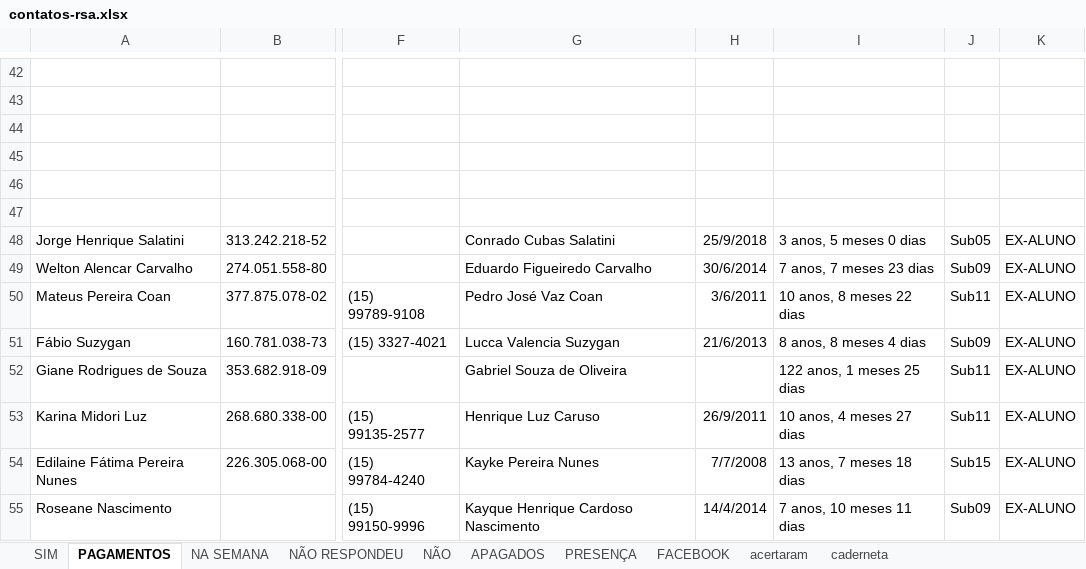
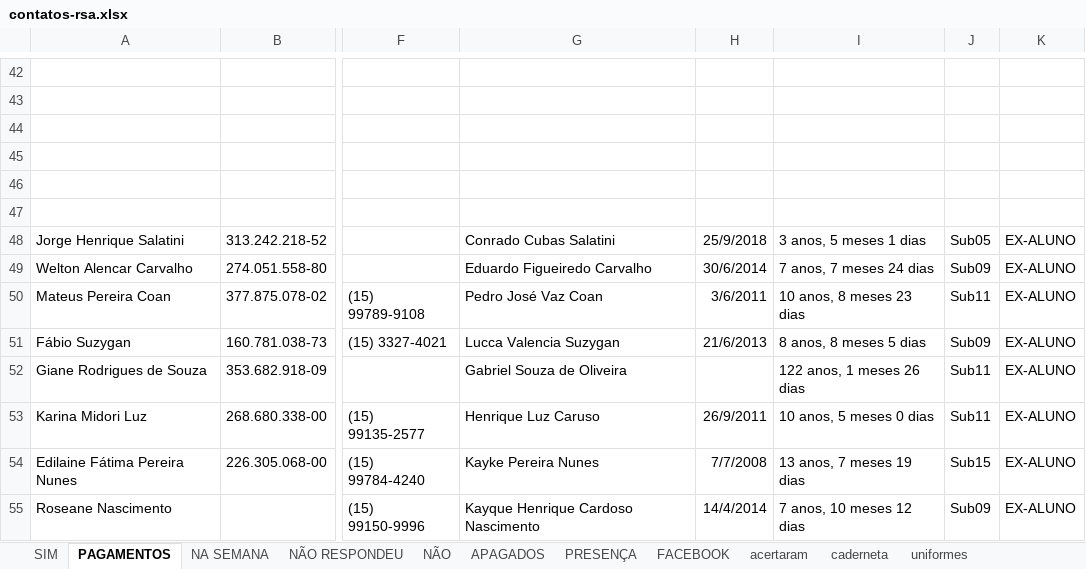
Before and after one commit to paivadaniel/contatos-rsa, an Excel workbook: contatos-rsa.xlsx, sheet PAGAMENTOS, drawn as a sheet; only a part is shown, gaps mark what is left out; values as stored, in another font and other column widths than the file's, no borders; the diff covers the shown part only; the diff names each change by its address in the sheet, - before the commit and + after, or states it on an @@ line.

```diff
--- a/contatos-rsa.xlsx (sheet PAGAMENTOS)
+++ b/contatos-rsa.xlsx (sheet PAGAMENTOS)
+sheet tab: uniformes
-I48: 3 anos, 5 meses 0 dias
+I48: 3 anos, 5 meses 1 dias
-I49: 7 anos, 7 meses 23 dias
+I49: 7 anos, 7 meses 24 dias
-I50: 10 anos, 8 meses 22 dias
+I50: 10 anos, 8 meses 23 dias
-I51: 8 anos, 8 meses 4 dias
+I51: 8 anos, 8 meses 5 dias
-I52: 122 anos, 1 meses 25 dias
+I52: 122 anos, 1 meses 26 dias
-I53: 10 anos, 4 meses 27 dias
+I53: 10 anos, 5 meses 0 dias
-I54: 13 anos, 7 meses 18 dias
+I54: 13 anos, 7 meses 19 dias
-I55: 7 anos, 10 meses 11 dias
+I55: 7 anos, 10 meses 12 dias
```
Also changed, not shown: 26 edited cells elsewhere in this sheet, sheet caderneta, sheet acertaram, sheet PRESENÇA.
